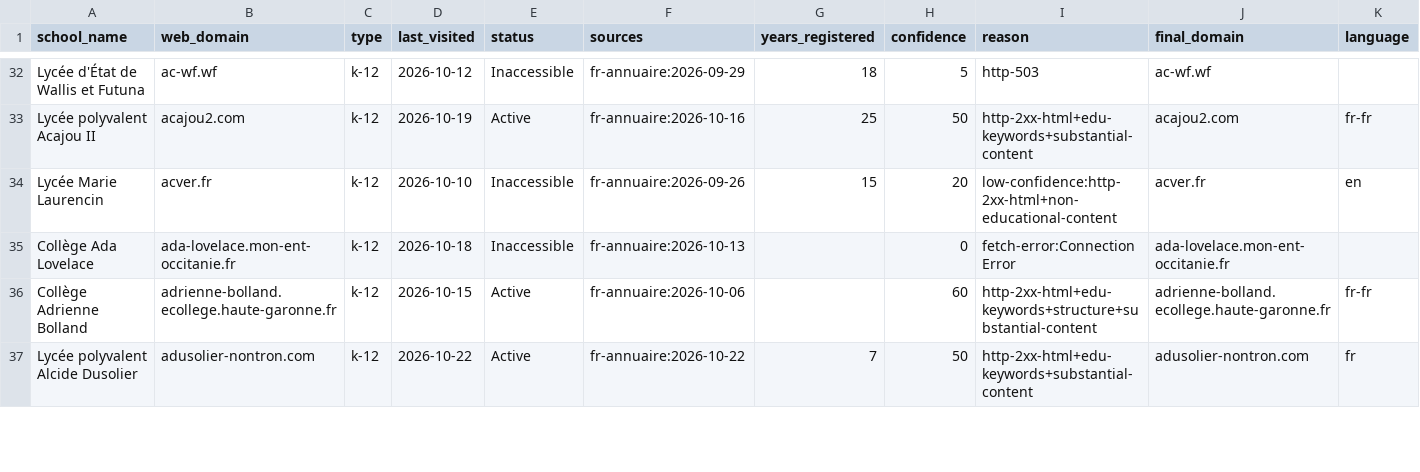
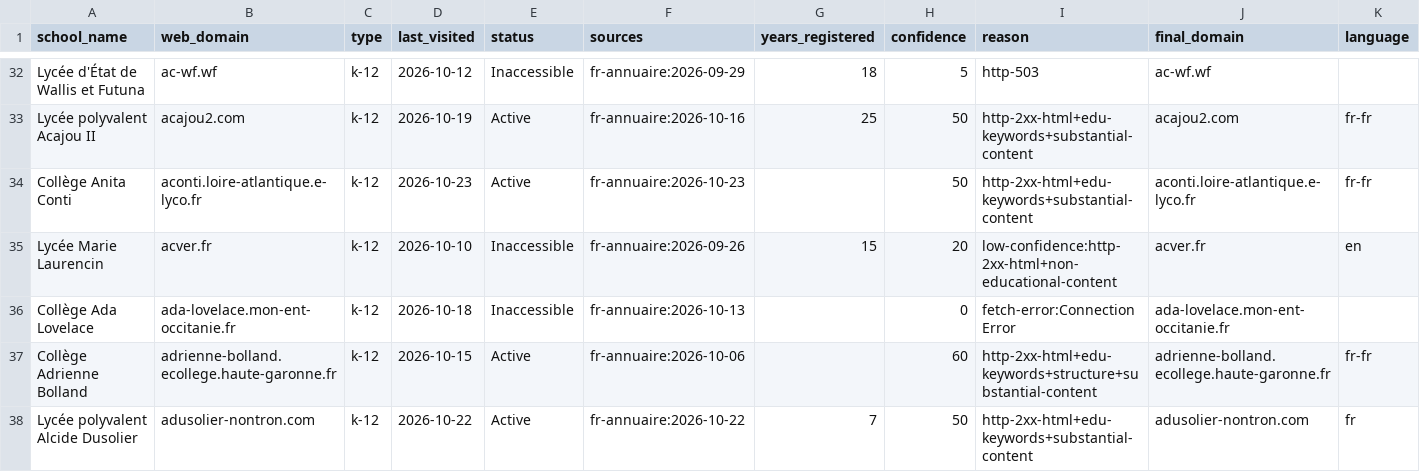
Before and after one commit to yifeiwu/edu-list, a CSV file: data/countries/FR.csv, drawn as a sheet; only a part is shown, gaps mark what is left out; the diff covers the shown part only; the diff names each change by its address in the sheet, - before the commit and + after, or states it on an @@ line.

```diff
--- a/data/countries/FR.csv
+++ b/data/countries/FR.csv
+row 34: Collège Anita Conti | aconti.loire-atlantique.e-lyco.fr | k-12 | 2026-10-23 | Active | fr-annuaire:2026-10-23 |  | 50 | http-2xx-html+edu-keywords+substantial-content | aconti.loire-atlantique.e-lyco.fr | fr-fr
```
Also changed, not shown: 9 added rows and 4 edited cells elsewhere in this file, data/countries/BR.csv, data/countries/JP.csv, 16 other files.
